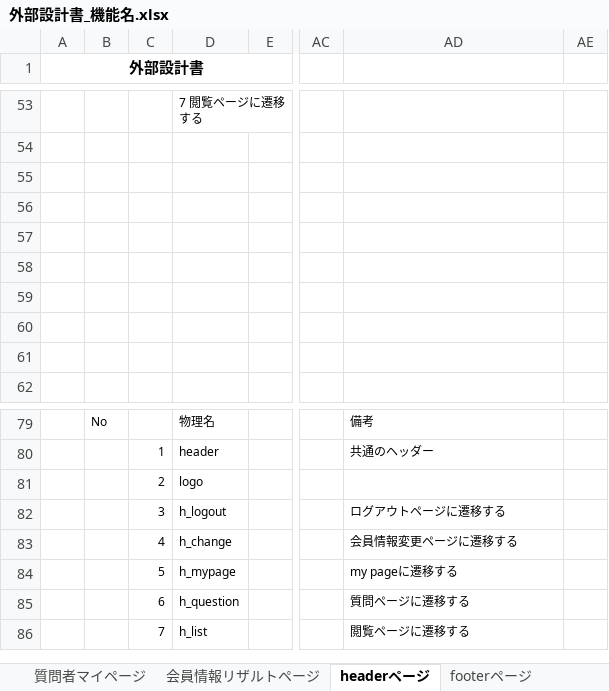
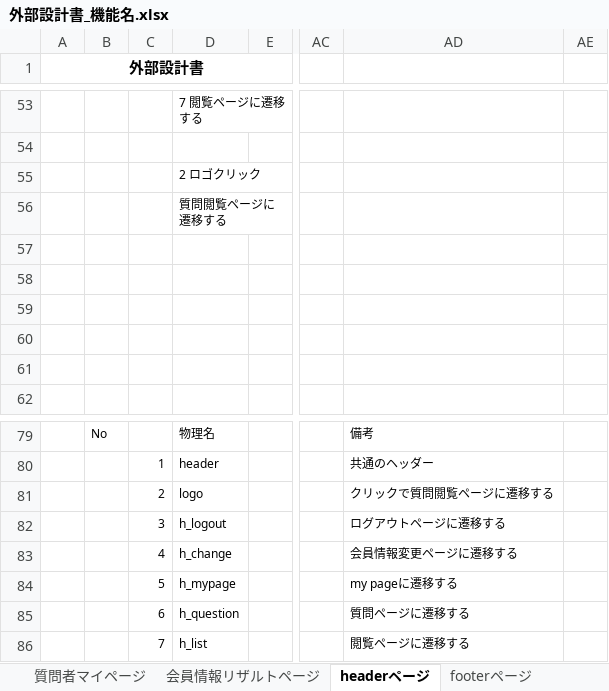
Before and after one commit to DOJO-2021/A-1, an Excel workbook: document/外部設計書_機能名.xlsx, sheet headerページ, drawn as a sheet; only a part is shown, gaps mark what is left out; values as stored, in another font and other column widths than the file's, no borders; charts and pictures not drawn; the diff names each change by its address in the sheet, - before the commit and + after, or states it on an @@ line.

```diff
--- a/document/外部設計書_機能名.xlsx (sheet headerページ)
+++ b/document/外部設計書_機能名.xlsx (sheet headerページ)
-D55: (empty)
+D55: 2 ロゴクリック
-D56: (empty)
+D56: 質問閲覧ページに遷移する
-AD81: (empty)
+AD81: クリックで質問閲覧ページに遷移する
```
Also changed, not shown: sheet 会員登録, sheet 質問ページ, charts or pictures.
